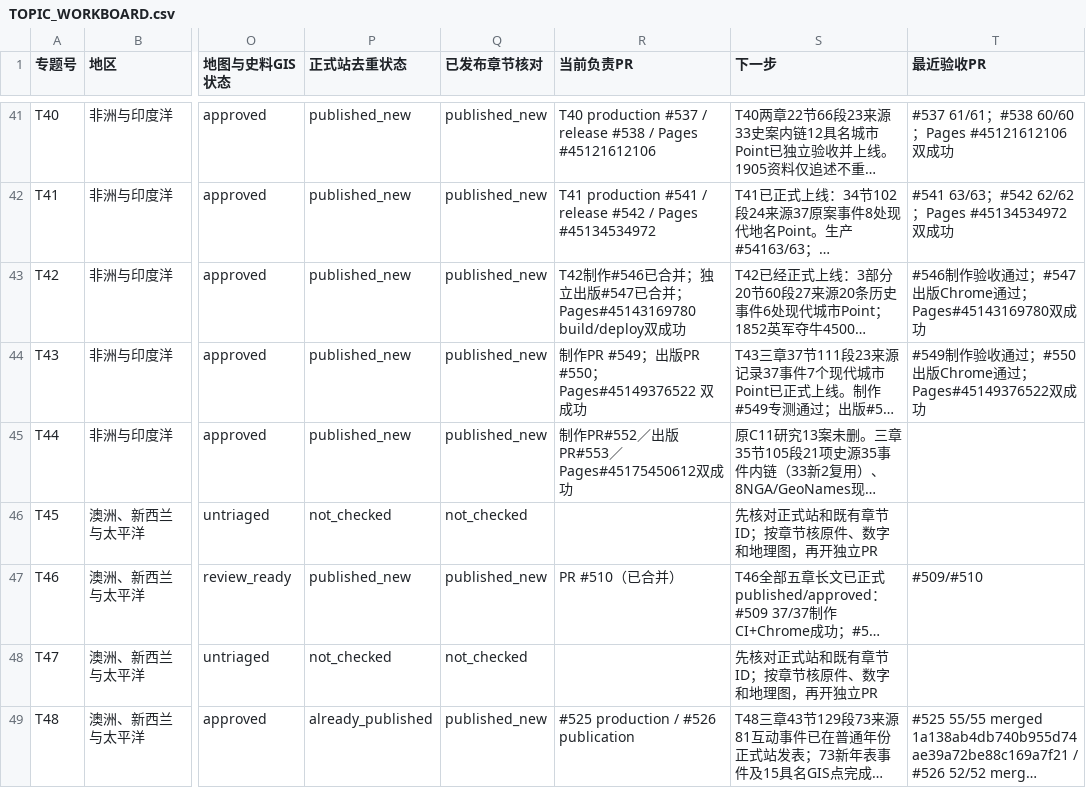
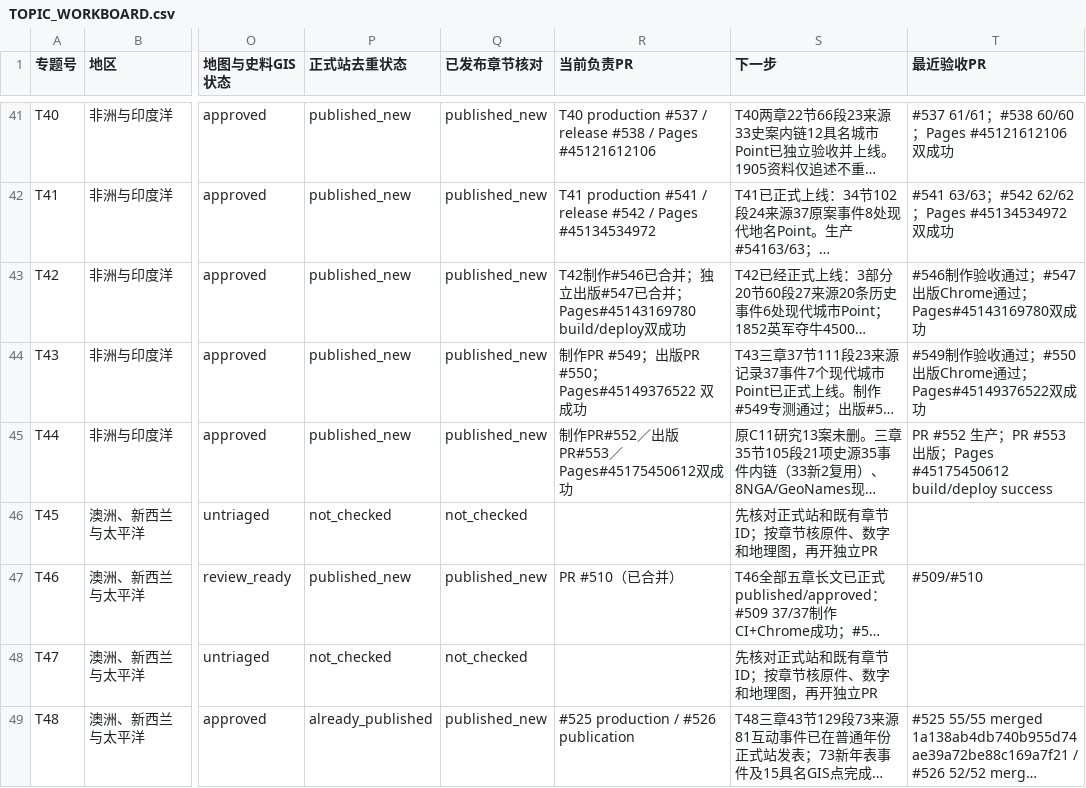
Before and after one commit to 1959124923wyz-sys/love-British-TV, a CSV file: research/19c/consolidated/TOPIC_WORKBOARD.csv, drawn as a sheet; only a part is shown, gaps mark what is left out; long unchanged cells end in …; the diff names each change by its address in the sheet, - before the commit and + after, or states it on an @@ line.

Commit message:
fix(t44): archive workboard published section must include confirmed production/release PR evidence

```diff
--- a/research/19c/consolidated/TOPIC_WORKBOARD.csv
+++ b/research/19c/consolidated/TOPIC_WORKBOARD.csv
-T45 (最近验收PR): (empty)
+T45 (最近验收PR): PR #552 生产；PR #553 出版；Pages #45175450612 build/deploy success
```
